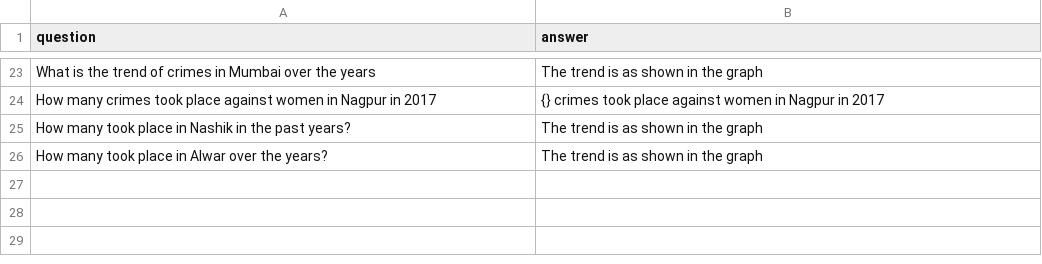
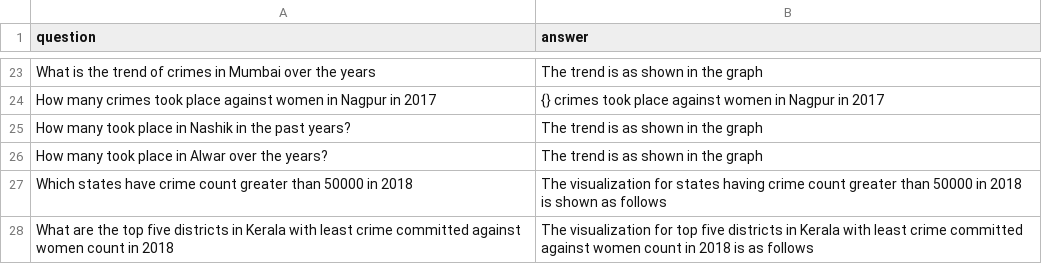
Before and after one commit to poojakaulgud/InQuery, a CSV file: backend/data/gpt answer format copy.csv, drawn as a sheet; only a part is shown, gaps mark what is left out; the diff names each change by its address in the sheet, - before the commit and + after, or states it on an @@ line.

Commit message:
Updated gpt answer format

```diff
--- a/backend/data/gpt answer format copy.csv
+++ b/backend/data/gpt answer format copy.csv
+row 27: Which states have crime count greater than 50000 in 2018 | The visualization for states having crime count greater than 50000 in 2018 is shown as follows
+row 28: What are the top five districts in Kerala with least crime committed against women count in 2018 | The visualization for top five districts in Kerala with least crime committed against women count in 2018 is as follows
```
Also changed, not shown: 4 other files.
